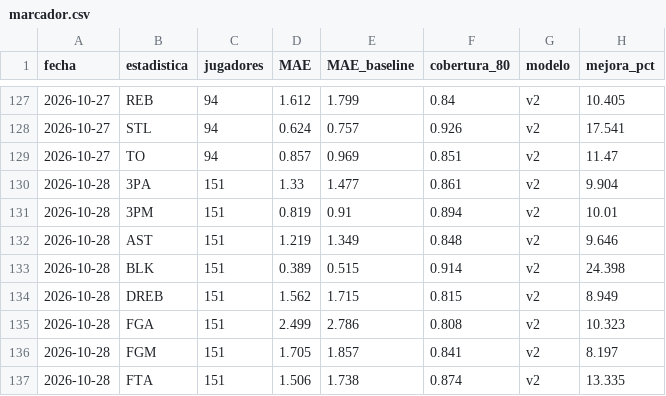
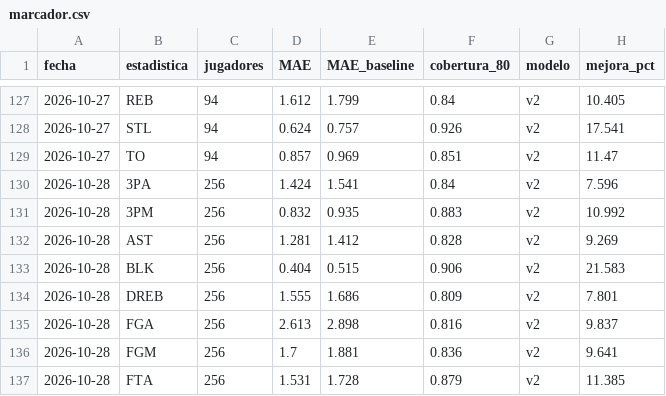
Before and after one commit to noevillaes/nba-player-forecasting, a CSV file: results/marcador.csv, drawn as a sheet; only a part is shown, gaps mark what is left out; the diff covers the shown part only.

Commit message:
Pronósticos y marcador 2026-10-29

```diff
--- a/results/marcador.csv
+++ b/results/marcador.csv
@@ -129,9 +129,9 @@ fecha,estadistica,jugadores,MAE,MAE_baseline,cobertura_80,modelo,mejora_pct
 2026-10-27,TO,94,0.857,0.969,0.851,v2,11.47
-2026-10-28,3PA,151,1.33,1.477,0.861,v2,9.904
-2026-10-28,3PM,151,0.819,0.91,0.894,v2,10.01
-2026-10-28,AST,151,1.219,1.349,0.848,v2,9.646
-2026-10-28,BLK,151,0.389,0.515,0.914,v2,24.398
-2026-10-28,DREB,151,1.562,1.715,0.815,v2,8.949
-2026-10-28,FGA,151,2.499,2.786,0.808,v2,10.323
-2026-10-28,FGM,151,1.705,1.857,0.841,v2,8.197
-2026-10-28,FTA,151,1.506,1.738,0.874,v2,13.335
+2026-10-28,3PA,256,1.424,1.541,0.84,v2,7.596
+2026-10-28,3PM,256,0.832,0.935,0.883,v2,10.992
+2026-10-28,AST,256,1.281,1.412,0.828,v2,9.269
+2026-10-28,BLK,256,0.404,0.515,0.906,v2,21.583
+2026-10-28,DREB,256,1.555,1.686,0.809,v2,7.801
+2026-10-28,FGA,256,2.613,2.898,0.816,v2,9.837
+2026-10-28,FGM,256,1.7,1.881,0.836,v2,9.641
+2026-10-28,FTA,256,1.531,1.728,0.879,v2,11.385
```
Also changed, not shown: 40 edited cells elsewhere in this file, predictions/historial_juegos.csv, 3 other files.
